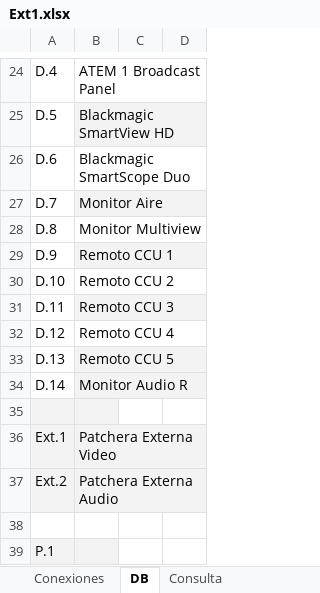
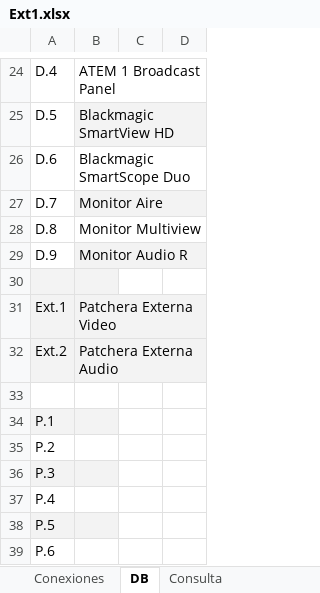
Before and after one commit to mmuccillo55/A7K9X2QF, an Excel workbook: Ext1.xlsx, sheet DB, drawn as a sheet; only a part is shown, gaps mark what is left out; the shorter side is filled out with more unchanged rows; values as stored, in another font and other column widths than the file's, no borders; charts and pictures and conditional formats not drawn; the diff names each change by its address in the sheet, - before the commit and + after, or states it on an @@ line.

Commit message:
Add files via upload

```diff
--- a/Ext1.xlsx (sheet DB)
+++ b/Ext1.xlsx (sheet DB)
-B29: Remoto CCU 1
+B29: Monitor Audio R
-row 30: D.10 | Remoto CCU 2
-row 31: D.11 | Remoto CCU 3
-row 32: D.12 | Remoto CCU 4
-row 33: D.13 | Remoto CCU 5
-row 34: D.14 | Monitor Audio R
```
